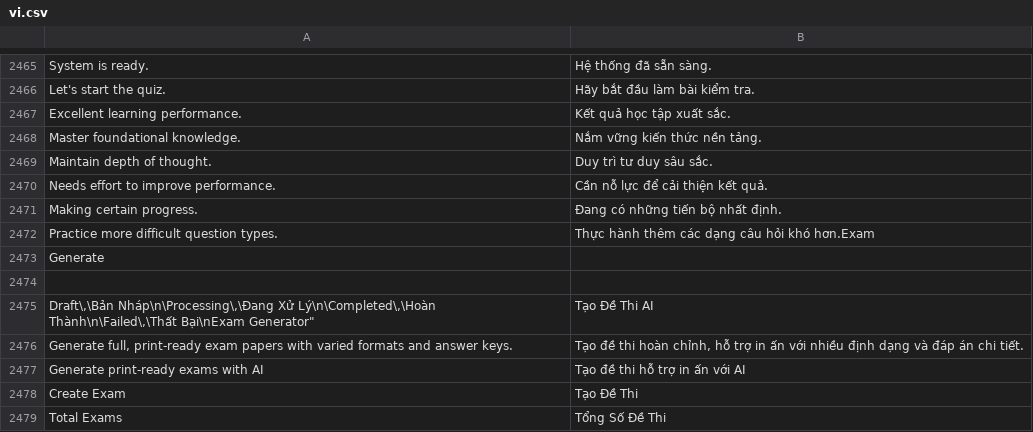
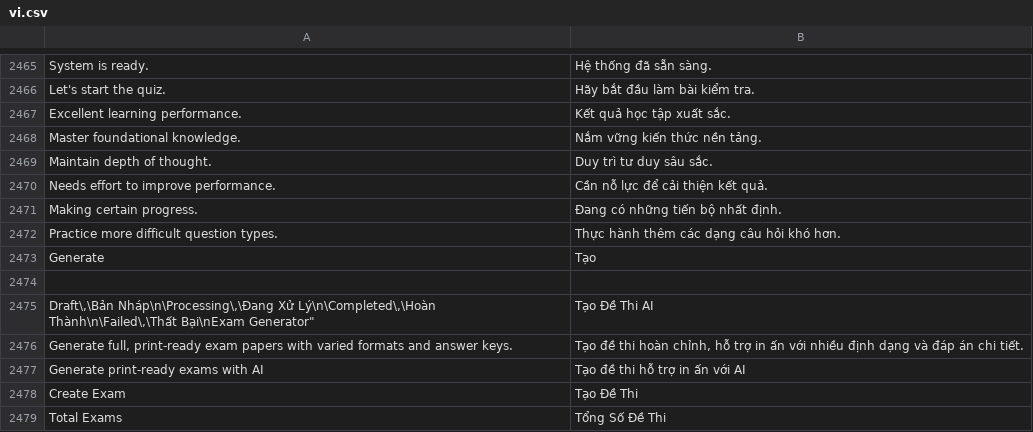
Before and after one commit to khongphainoob/LMS, a CSV file: lms/translations/vi.csv, drawn as a sheet; only a part is shown, gaps mark what is left out.

Commit message:
Fix bad translation entries in vi.csv (Generate, Exam)

```diff
--- a/lms/translations/vi.csv
+++ b/lms/translations/vi.csv
@@ -2491,4 +2491,4 @@ Needs effort to improve performance., Cần nỗ lực để cải thiện kết
 Making certain progress., Đang có những tiến bộ nhất định.
-Practice more difficult question types., Thực hành thêm các dạng câu hỏi khó hơn.Exam
-Generate
+Practice more difficult question types., Thực hành thêm các dạng câu hỏi khó hơn.
+Generate,Tạo
 
```
